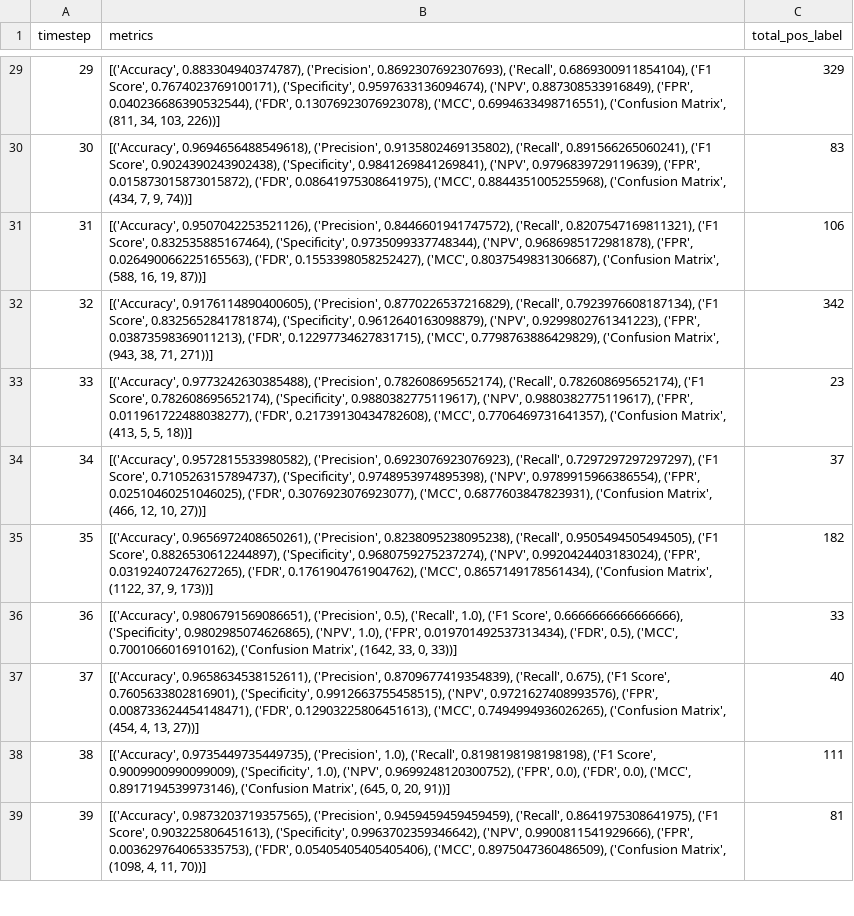
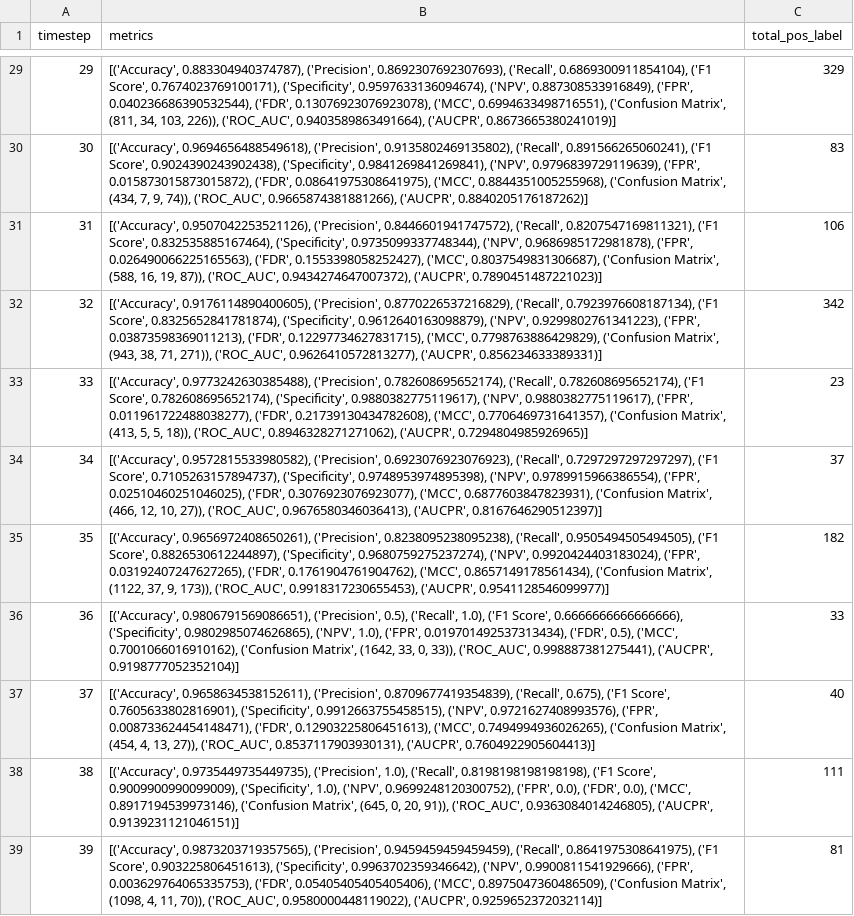
Before and after one commit to JiachenJasonZhong/JAWZ_Big_Data, a CSV file: ASXGB_elliptic_AF_results.csv, drawn as a sheet; only a part is shown, gaps mark what is left out; the diff covers the shown part only; the diff names each change by its address in the sheet, - before the commit and + after, or states it on an @@ line.

Commit message:
Fixed AUCPR and Graphing

```diff
--- a/ASXGB_elliptic_AF_results.csv
+++ b/ASXGB_elliptic_AF_results.csv
-B29 (metrics): …34, 103, 226))]
+B29 (metrics): …34, 103, 226)), ('ROC_AUC', 0.9403589863491664), ('AUCPR', 0.8673665380241019)]
-B30 (metrics): …7, 9, 74))]
+B30 (metrics): …7, 9, 74)), ('ROC_AUC', 0.9665874381881266), ('AUCPR', 0.8840205176187262)]
-B31 (metrics): …16, 19, 87))]
+B31 (metrics): …16, 19, 87)), ('ROC_AUC', 0.9434274647007372), ('AUCPR', 0.7890451487221023)]
-B32 (metrics): …38, 71, 271))]
+B32 (metrics): …38, 71, 271)), ('ROC_AUC', 0.9626410572813277), ('AUCPR', 0.856234633389331)]
-B33 (metrics): …5, 5, 18))]
+B33 (metrics): …5, 5, 18)), ('ROC_AUC', 0.8946328271271062), ('AUCPR', 0.7294804985926965)]
-B34 (metrics): …12, 10, 27))]
+B34 (metrics): …12, 10, 27)), ('ROC_AUC', 0.9676580346036413), ('AUCPR', 0.8167646290512397)]
-B35 (metrics): …37, 9, 173))]
+B35 (metrics): …37, 9, 173)), ('ROC_AUC', 0.9918317230655453), ('AUCPR', 0.9541128546099977)]
-B36 (metrics): …33, 0, 33))]
+B36 (metrics): …33, 0, 33)), ('ROC_AUC', 0.998887381275441), ('AUCPR', 0.9198777052352104)]
-B37 (metrics): …4, 13, 27))]
+B37 (metrics): …4, 13, 27)), ('ROC_AUC', 0.8537117903930131), ('AUCPR', 0.7604922905604413)]
-B38 (metrics): …0, 20, 91))]
+B38 (metrics): …0, 20, 91)), ('ROC_AUC', 0.9363084014246805), ('AUCPR', 0.9139231121046151)]
-B39 (metrics): …4, 11, 70))]
+B39 (metrics): …4, 11, 70)), ('ROC_AUC', 0.9580000448119022), ('AUCPR', 0.9259652372032114)]
```
Also changed, not shown: 37 edited cells elsewhere in this file, ARF_elliptic_AF_results.csv, AXGBr_elliptic_AF_results.csv, 5 other files.
